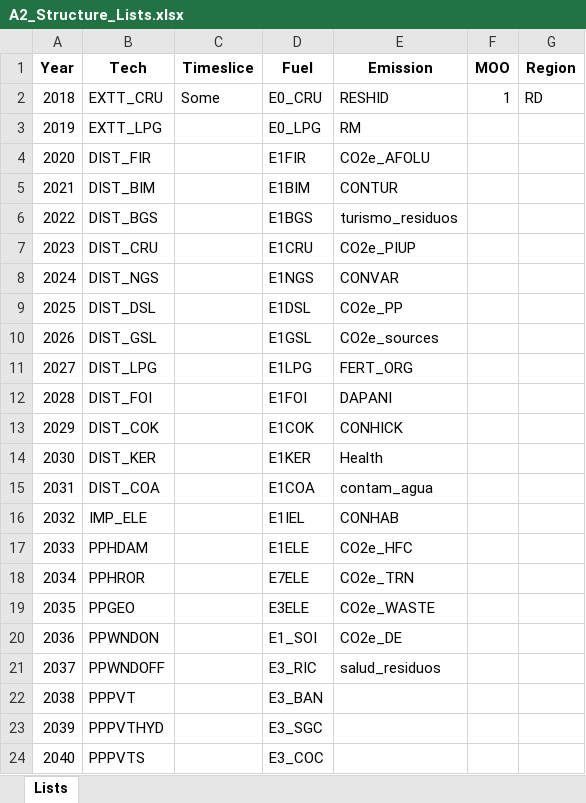
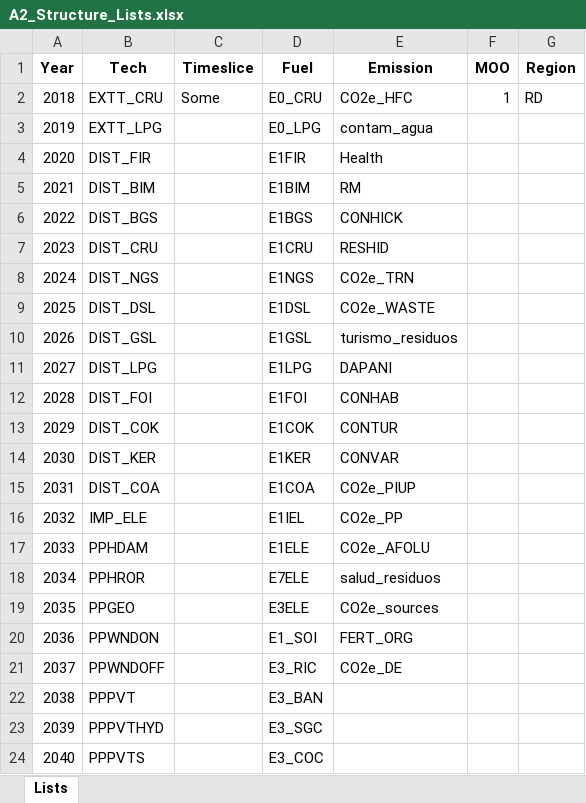
Before and after one commit to luviga/osemosys_momf, an Excel workbook: t1_confection/A2_Structure_Lists.xlsx, sheet Lists, drawn as a sheet; only a part is shown; values as stored, in another font and other column widths than the file's, no borders; the diff names each change by its address in the sheet, - before the commit and + after, or states it on an @@ line.

```diff
--- a/t1_confection/A2_Structure_Lists.xlsx (sheet Lists)
+++ b/t1_confection/A2_Structure_Lists.xlsx (sheet Lists)
-E2 (Emission): RESHID
+E2 (Emission): CO2e_HFC
-E3 (Emission): RM
+E3 (Emission): contam_agua
-E4 (Emission): CO2e_AFOLU
+E4 (Emission): Health
-E5 (Emission): CONTUR
+E5 (Emission): RM
-E6 (Emission): turismo_residuos
+E6 (Emission): CONHICK
-E7 (Emission): CO2e_PIUP
+E7 (Emission): RESHID
-E8 (Emission): CONVAR
+E8 (Emission): CO2e_TRN
-E9 (Emission): CO2e_PP
+E9 (Emission): CO2e_WASTE
-E10 (Emission): CO2e_sources
+E10 (Emission): turismo_residuos
-E11 (Emission): FERT_ORG
+E11 (Emission): DAPANI
-E12 (Emission): DAPANI
+E12 (Emission): CONHAB
-E13 (Emission): CONHICK
+E13 (Emission): CONTUR
-E14 (Emission): Health
+E14 (Emission): CONVAR
-E15 (Emission): contam_agua
+E15 (Emission): CO2e_PIUP
-E16 (Emission): CONHAB
+E16 (Emission): CO2e_PP
-E17 (Emission): CO2e_HFC
+E17 (Emission): CO2e_AFOLU
-E18 (Emission): CO2e_TRN
+E18 (Emission): salud_residuos
-E19 (Emission): CO2e_WASTE
+E19 (Emission): CO2e_sources
-E20 (Emission): CO2e_DE
+E20 (Emission): FERT_ORG
-E21 (Emission): salud_residuos
+E21 (Emission): CO2e_DE
```
Also changed, not shown: t1_confection/A1_Outputs/A-O_AR_Projections_COMPLETED.xlsx, t1_confection/A1_Outputs/A-O_Demand_COMPLETED.xlsx, 56 other files.
